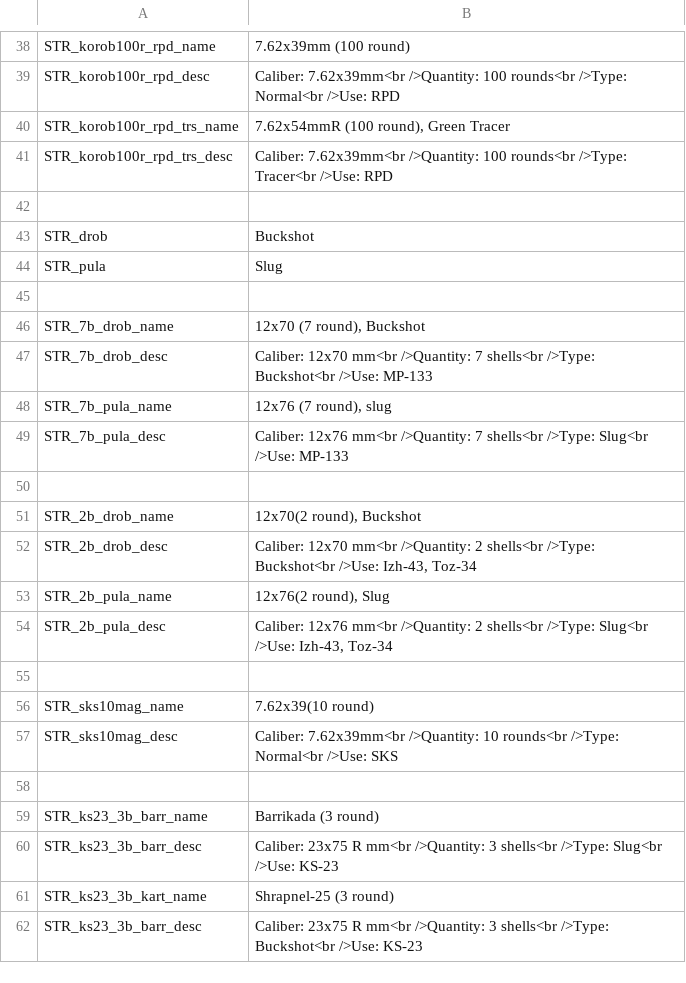
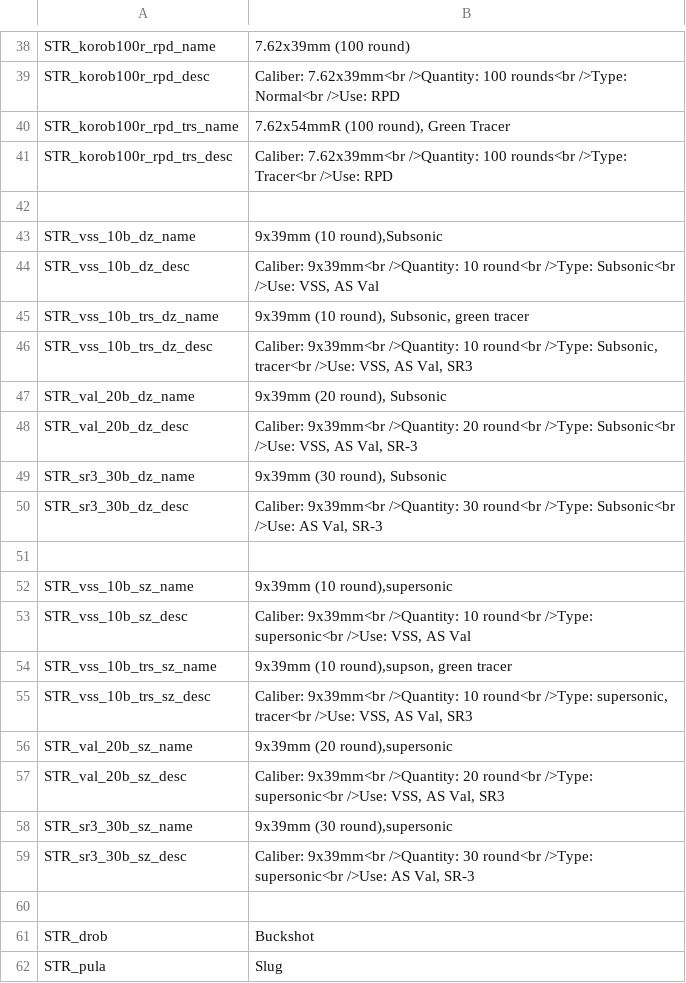
Before and after one commit to Tinter/RusWepPack, a CSV file: wpn_r_f_cnfg/Stringtable.csv, drawn as a sheet; only a part is shown, gaps mark what is left out; the shorter side is filled out with more unchanged rows.

Commit message:
Added VSS Vintorez + AS VAL + fixed all current icons
As usual this involves supporting additions + fixes
However, magazine empty changes have not been make YET

```diff
--- a/wpn_r_f_cnfg/Stringtable.csv
+++ b/wpn_r_f_cnfg/Stringtable.csv
@@ -42,2 +42,20 @@ STR_korob100r_rpd_trs_desc,"Caliber: 7.62x39mm<br />Quantity: 100 rounds<br />Ty
 
+STR_vss_10b_dz_name,"9x39mm (10 round),Subsonic"
+STR_vss_10b_dz_desc,"Caliber: 9x39mm<br />Quantity: 10 round<br />Type: Subsonic<br />Use: VSS, AS Val"
+STR_vss_10b_trs_dz_name,"9x39mm (10 round), Subsonic, green tracer"
+STR_vss_10b_trs_dz_desc,"Caliber: 9x39mm<br />Quantity: 10 round<br />Type: Subsonic, tracer<br />Use: VSS, AS Val, SR3"
+STR_val_20b_dz_name,"9x39mm (20 round), Subsonic"
+STR_val_20b_dz_desc,"Caliber: 9x39mm<br />Quantity: 20 round<br />Type: Subsonic<br />Use: VSS, AS Val, SR-3"
+STR_sr3_30b_dz_name,"9x39mm (30 round), Subsonic"
+STR_sr3_30b_dz_desc,"Caliber: 9x39mm<br />Quantity: 30 round<br />Type: Subsonic<br />Use: AS Val, SR-3"
+
+STR_vss_10b_sz_name,"9x39mm (10 round),supersonic"
+STR_vss_10b_sz_desc,"Caliber: 9x39mm<br />Quantity: 10 round<br />Type: supersonic<br />Use: VSS, AS Val"
+STR_vss_10b_trs_sz_name,"9x39mm (10 round),supson, green tracer"
+STR_vss_10b_trs_sz_desc,"Caliber: 9x39mm<br />Quantity: 10 round<br />Type: supersonic, tracer<br />Use: VSS, AS Val, SR3"
+STR_val_20b_sz_name,"9x39mm (20 round),supersonic"
+STR_val_20b_sz_desc,"Caliber: 9x39mm<br />Quantity: 20 round<br />Type: supersonic<br />Use: VSS, AS Val, SR3"
+STR_sr3_30b_sz_name,"9x39mm (30 round),supersonic"
+STR_sr3_30b_sz_desc,"Caliber: 9x39mm<br />Quantity: 30 round<br />Type: supersonic<br />Use: AS Val, SR-3"
+
 STR_drob,"Buckshot"
```
Also changed, not shown: wpn_r_f6/Stringtable.csv, 44 other files.
